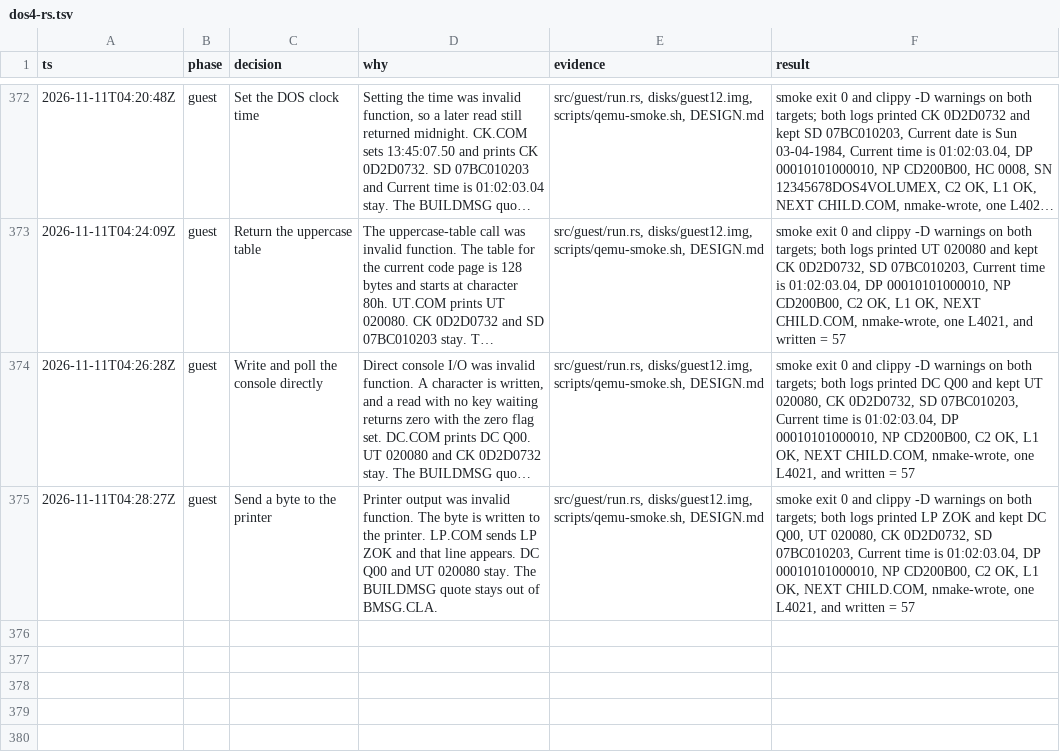
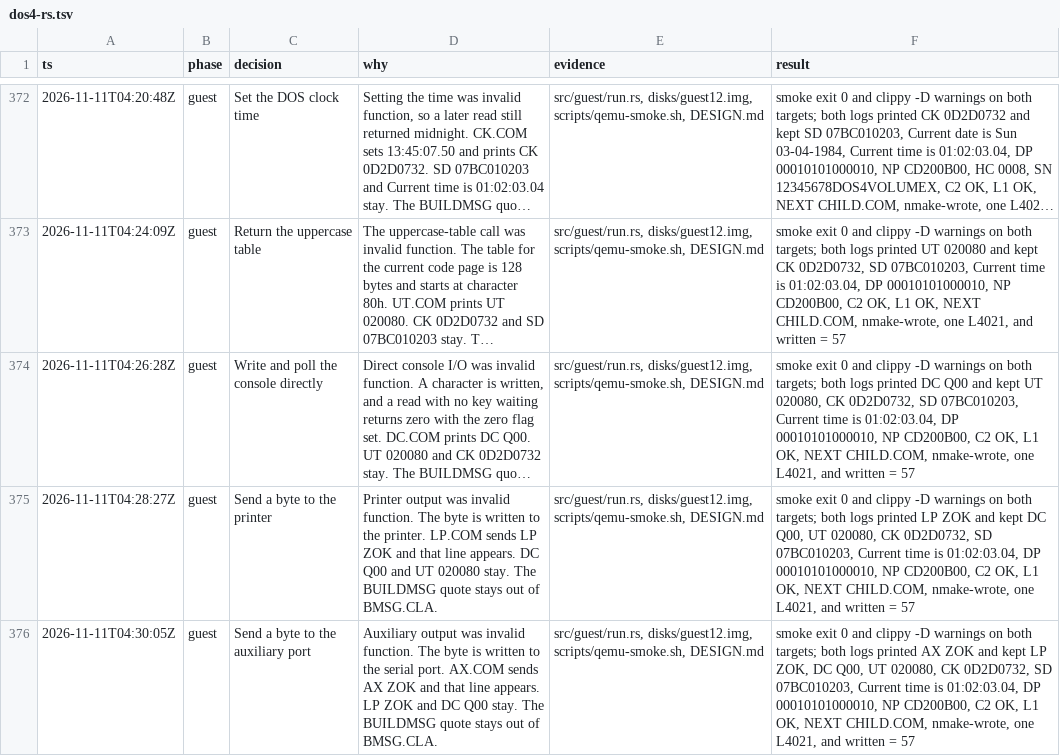
Before and after one commit to JamesLinYJ/DOS-RS, a TSV file: .audit/dos4-rs.tsv, drawn as a sheet; only a part is shown, gaps mark what is left out; long unchanged cells end in …; the diff names each change by its address in the sheet, - before the commit and + after, or states it on an @@ line.

Commit message:
fix(guest): send a byte to the auxiliary port
Auxiliary output was invalid function. AX.COM sends AX ZOK and that
line appears.

```diff
--- a/.audit/dos4-rs.tsv
+++ b/.audit/dos4-rs.tsv
+row 376: 2026-11-11T04:30:05Z | guest | Send a byte to the auxiliary port | Auxiliary output was invalid function. The byte is written to the serial port. AX.COM sends AX ZOK and that line appears. LP ZOK and DC Q00 stay. The BUILDMSG quote stays out of BMSG.CLA. | src/guest/run.rs, disks/guest12.img, scripts/qemu-smoke.sh, DESIGN.md | smoke exit 0 and clippy -D warnings on both targets; both logs printed AX ZOK and kept LP ZOK, DC Q00, UT 020080, CK 0D2D0732, SD 07BC010203, Current time is 01:02:03.04, DP 00010101000010, NP CD200B00, C2 OK, L1 OK, NEXT CHILD.COM, nmake-wrote, one L4021, and written = 57
```
Also changed, not shown: 7 other files.
